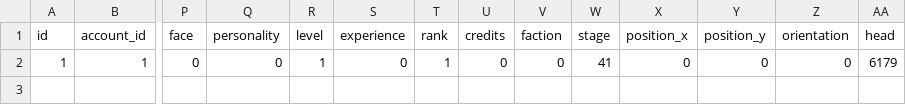
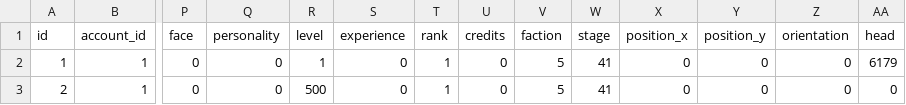
Before and after one commit to fygonzalo/openao, a CSV file: db/seed/character.csv, drawn as a sheet; only a part is shown, gaps mark what is left out; rows hold the shown columns only; the diff names each change by its address in the sheet, - before the commit and + after, or states it on an @@ line.

```diff
--- a/db/seed/character.csv
+++ b/db/seed/character.csv
-V2 (faction): 0
+V2 (faction): 5
+row 3: 2 | 1 | 0 | 0 | 500 | 0 | 1 | 0 | 5 | 41 | 0 | 0 | 0 | 0
```
Also changed, not shown: 24 other files.
